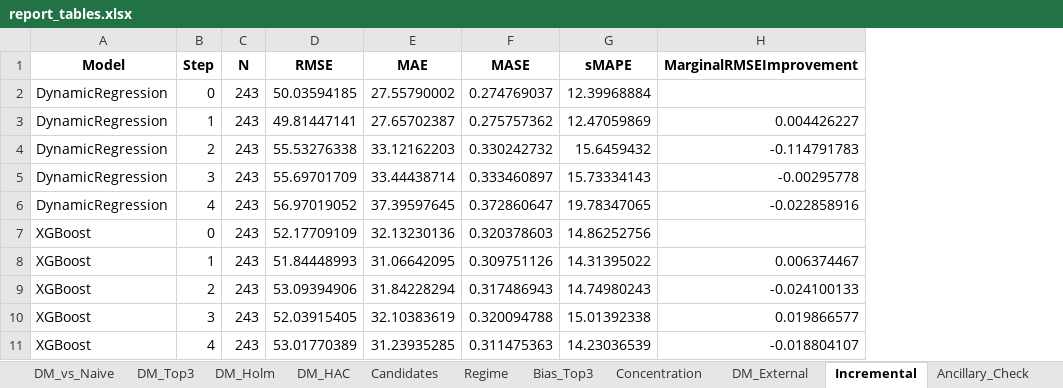
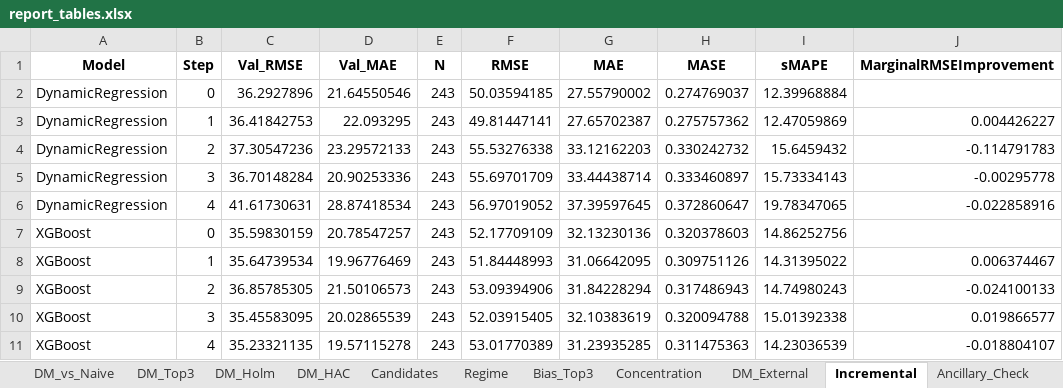
Before and after one commit to Moguuu12138/Time-Series-USEP-Forecast, an Excel workbook: output/report_tables.xlsx, sheet Incremental, drawn as a sheet; only a part is shown; values as stored, in another font and other column widths than the file's, no borders; the diff names each change by its address in the sheet, - before the commit and + after, or states it on an @@ line.

```diff
--- a/output/report_tables.xlsx (sheet Incremental)
+++ b/output/report_tables.xlsx (sheet Incremental)
+column C (Val_RMSE), rows 2-11: 36.2927896 | 36.41842753 | 37.30547236 | 36.70148284 | 41.61730631 | 35.59830159 | 35.64739534 | 36.85785305 | 35.45583095 | 35.23321135
+column D (Val_MAE), rows 2-11: 21.64550546 | 22.093295 | 23.29572133 | 20.90253336 | 28.87418534 | 20.78547257 | 19.96776469 | 21.50106573 | 20.02865539 | 19.57115278
```
Also changed, not shown: sheet Accuracy, output/processed_data.xlsx, 7 other files.
